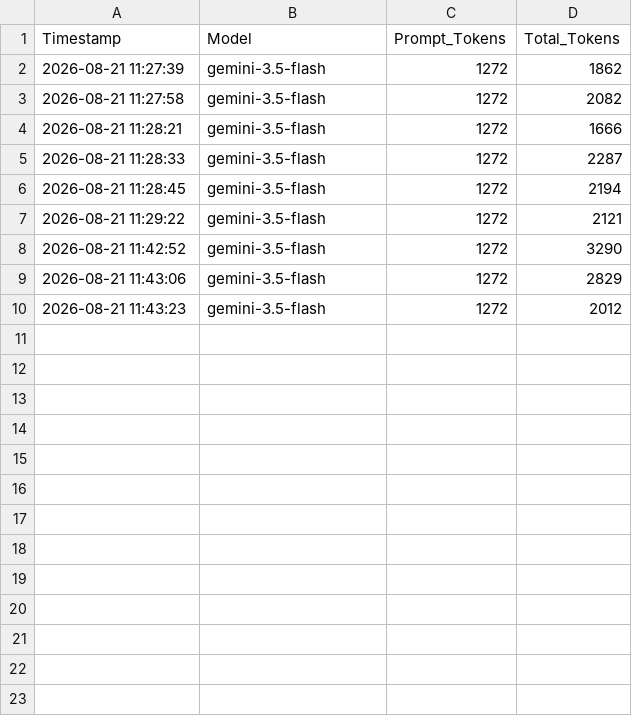
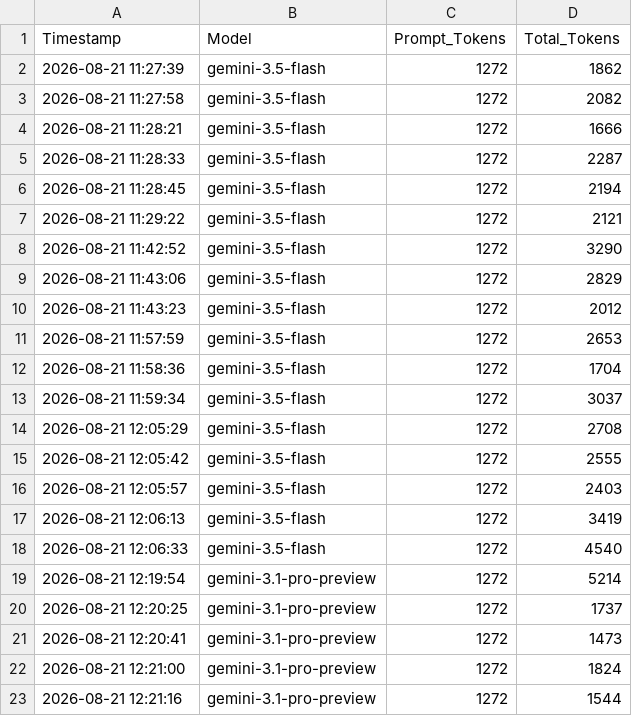
Before and after one commit to maksiufloran/niger, a CSV file: tokens.csv, drawn as a sheet.

```diff
--- a/tokens.csv
+++ b/tokens.csv
@@ -10 +10,14 @@ Timestamp,Model,Prompt_Tokens,Total_Tokens
 2026-08-21 11:43:23,gemini-3.5-flash,1272,2012
+2026-08-21 11:57:59,gemini-3.5-flash,1272,2653
+2026-08-21 11:58:36,gemini-3.5-flash,1272,1704
+2026-08-21 11:59:34,gemini-3.5-flash,1272,3037
+2026-08-21 12:05:29,gemini-3.5-flash,1272,2708
+2026-08-21 12:05:42,gemini-3.5-flash,1272,2555
+2026-08-21 12:05:57,gemini-3.5-flash,1272,2403
+2026-08-21 12:06:13,gemini-3.5-flash,1272,3419
+2026-08-21 12:06:33,gemini-3.5-flash,1272,4540
+2026-08-21 12:19:54,gemini-3.1-pro-preview,1272,5214
+2026-08-21 12:20:25,gemini-3.1-pro-preview,1272,1737
+2026-08-21 12:20:41,gemini-3.1-pro-preview,1272,1473
+2026-08-21 12:21:00,gemini-3.1-pro-preview,1272,1824
+2026-08-21 12:21:16,gemini-3.1-pro-preview,1272,1544
```
Also changed, not shown: 2 other files.
